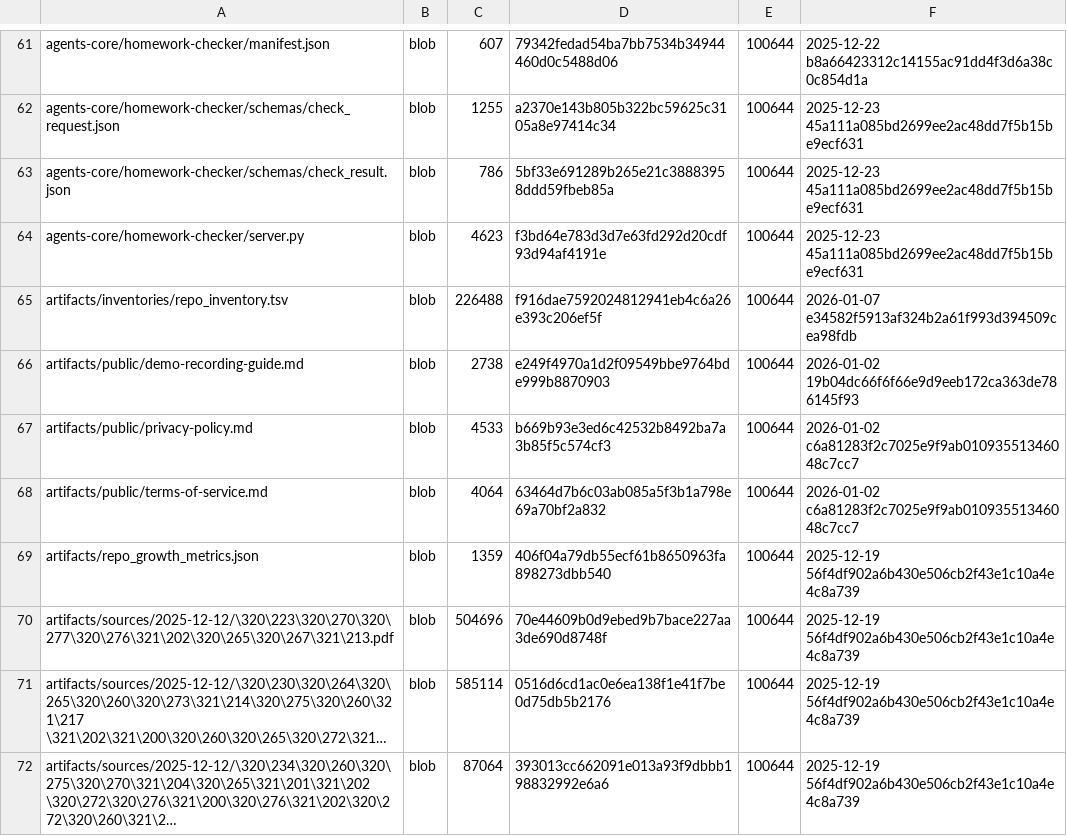
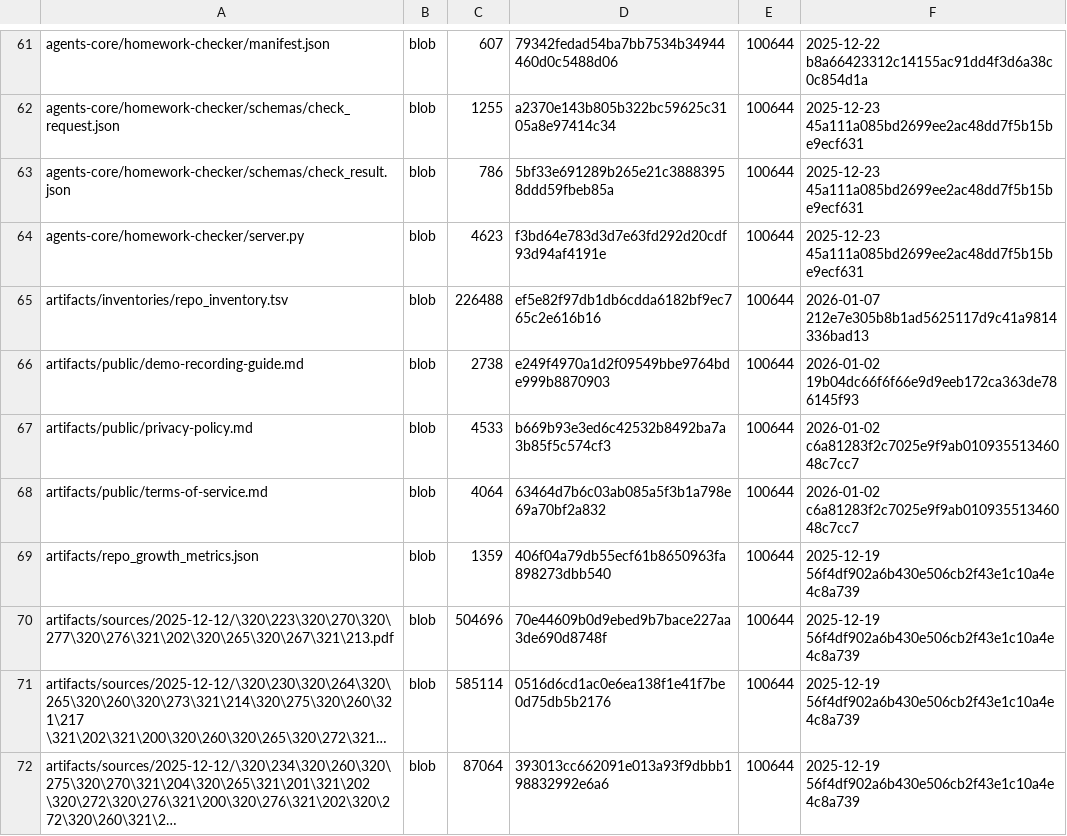
Before and after one commit to TserenTserenov/DS-ecosystem-development, a TSV file: artifacts/inventories/repo_inventory.tsv, drawn as a sheet; only a part is shown, gaps mark what is left out; long unchanged cells end in ….

Commit message:
chore: add repo inventory

```diff
--- a/artifacts/inventories/repo_inventory.tsv
+++ b/artifacts/inventories/repo_inventory.tsv
@@ -64,3 +64,3 @@ agents-core/homework-checker/schemas/check_result.json	blob	786	5bf33e691289b265
 agents-core/homework-checker/server.py	blob	4623	f3bd64e783d3d7e63fd292d20cdf93d94af4191e	100644	2025-12-23 45a111a085bd2699ee2ac48dd7f5b15be9ecf631
-artifacts/inventories/repo_inventory.tsv	blob	226488	f916dae7592024812941eb4c6a26e393c206ef5f	100644	2026-01-07 e34582f5913af324b2a61f993d394509cea98fdb
+artifacts/inventories/repo_inventory.tsv	blob	226488	ef5e82f97db1db6cdda6182bf9ec765c2e616b16	100644	2026-01-07 212e7e305b8b1ad5625117d9c41a9814336bad13
 artifacts/public/demo-recording-guide.md	blob	2738	e249f4970a1d2f09549bbe9764bde999b8870903	100644	2026-01-02 19b04dc66f6f66e9d9eeb172ca363de786145f93
```
